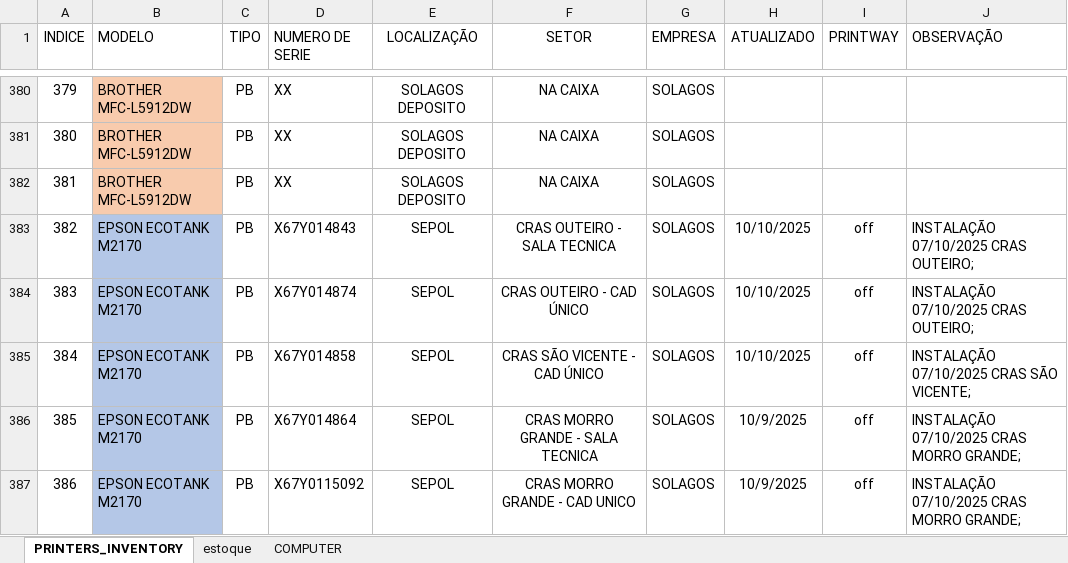
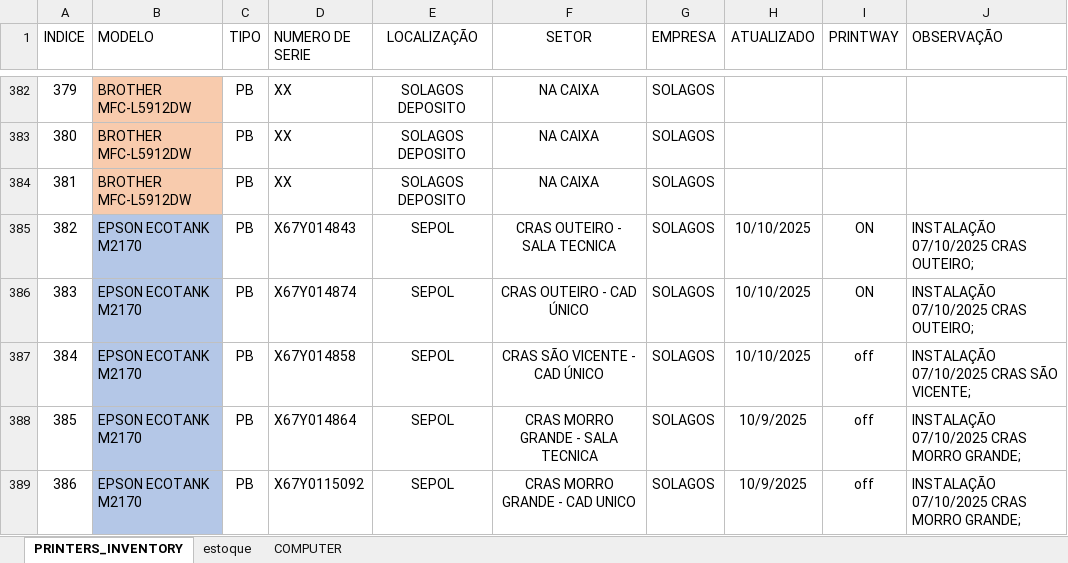
Before and after one commit to flavio-foa-dev/excel, an Excel workbook: data_printer.xlsx, sheet PRINTERS_INVENTORY, drawn as a sheet; only a part is shown, gaps mark what is left out; values as stored, in another font and other column widths than the file's, no borders; conditional formats and table styles not drawn; addresses are those after the commit; the diff covers the shown part only; the diff names each change by its address in the sheet, - before the commit and + after, or states it on an @@ line.

Commit message:
add Flavio Andrade

```diff
--- a/data_printer.xlsx (sheet PRINTERS_INVENTORY)
+++ b/data_printer.xlsx (sheet PRINTERS_INVENTORY)
-I385:I386 (PRINTWAY): off
+I385:I386 (PRINTWAY): ON
```
Also changed, not shown: 4 added rows, 2 removed rows, 14 edited cells and cell formats elsewhere in this sheet.
